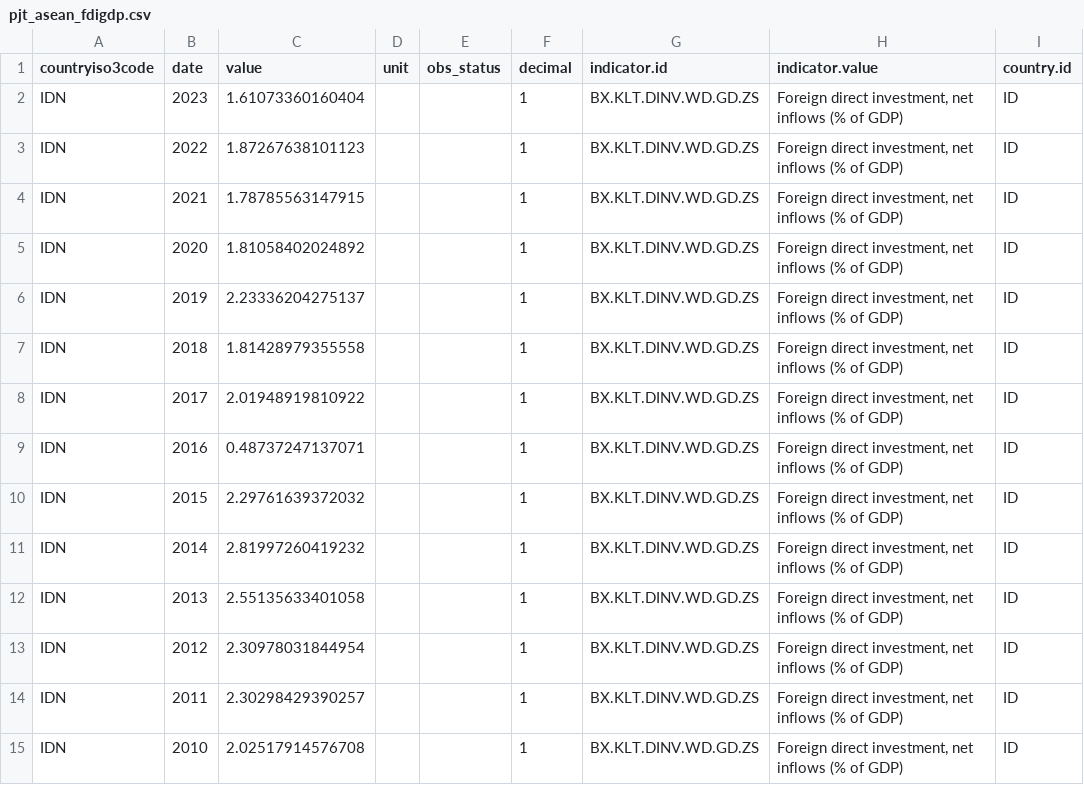
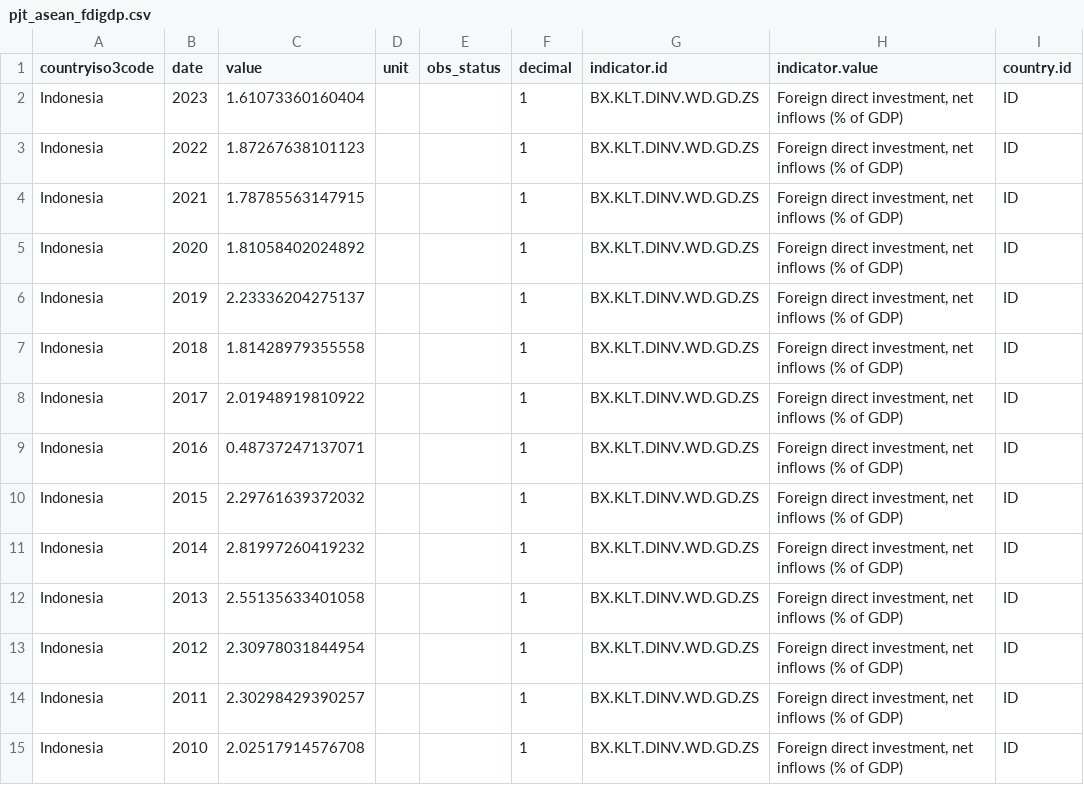
Before and after one commit to mteguhariyanto/mteguhariyanto.github.io, a CSV file: pjt_asean_fdigdp.csv, drawn as a sheet; only a part is shown; the diff covers the shown part only; the diff names each change by its address in the sheet, - before the commit and + after, or states it on an @@ line.

Commit message:
Update pjt_asean_fdigdp.csv

```diff
--- a/pjt_asean_fdigdp.csv
+++ b/pjt_asean_fdigdp.csv
-A2:A15 (countryiso3code): IDN
+A2:A15 (countryiso3code): Indonesia
```
Also changed, not shown: 146 edited cells elsewhere in this file.
